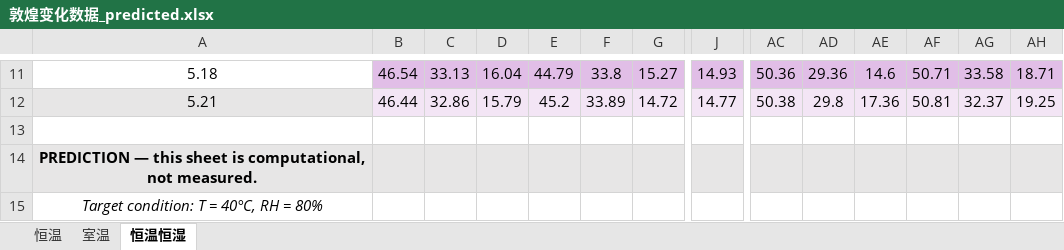
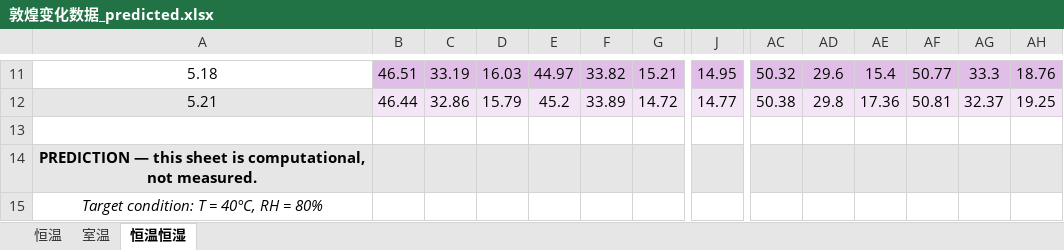
Before and after one commit to wrwei/mogao-digital-twin, an Excel workbook: experiments/敦煌变化数据_predicted.xlsx, sheet 恒温恒湿, drawn as a sheet; only a part is shown, gaps mark what is left out; values as stored, in another font and other column widths than the file's, no borders; the diff covers the shown part only; the diff names each change by its address in the sheet, - before the commit and + after, or states it on an @@ line.

```diff
--- a/experiments/敦煌变化数据_predicted.xlsx (sheet 恒温恒湿)
+++ b/experiments/敦煌变化数据_predicted.xlsx (sheet 恒温恒湿)
-B11: 46.54
+B11: 46.51
-C11: 33.13
+C11: 33.19
-D11: 16.04
+D11: 16.03
-E11: 44.79
+E11: 44.97
-F11: 33.8
+F11: 33.82
-G11: 15.27
+G11: 15.21
-J11: 14.93
+J11: 14.95
-AC11: 50.36
+AC11: 50.32
-AD11: 29.36
+AD11: 29.6
-AE11: 14.6
+AE11: 15.4
-AF11: 50.71
+AF11: 50.77
-AG11: 33.58
+AG11: 33.3
-AH11: 18.71
+AH11: 18.76
```
Also changed, not shown: 85 edited cells and cell formats elsewhere in this sheet, 1 other file.
